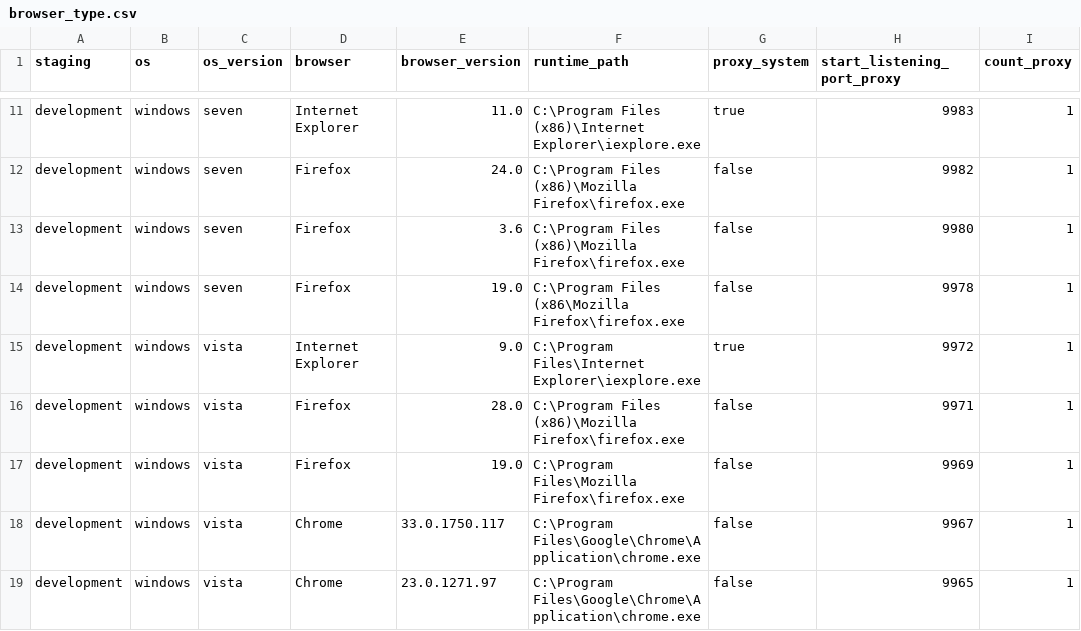
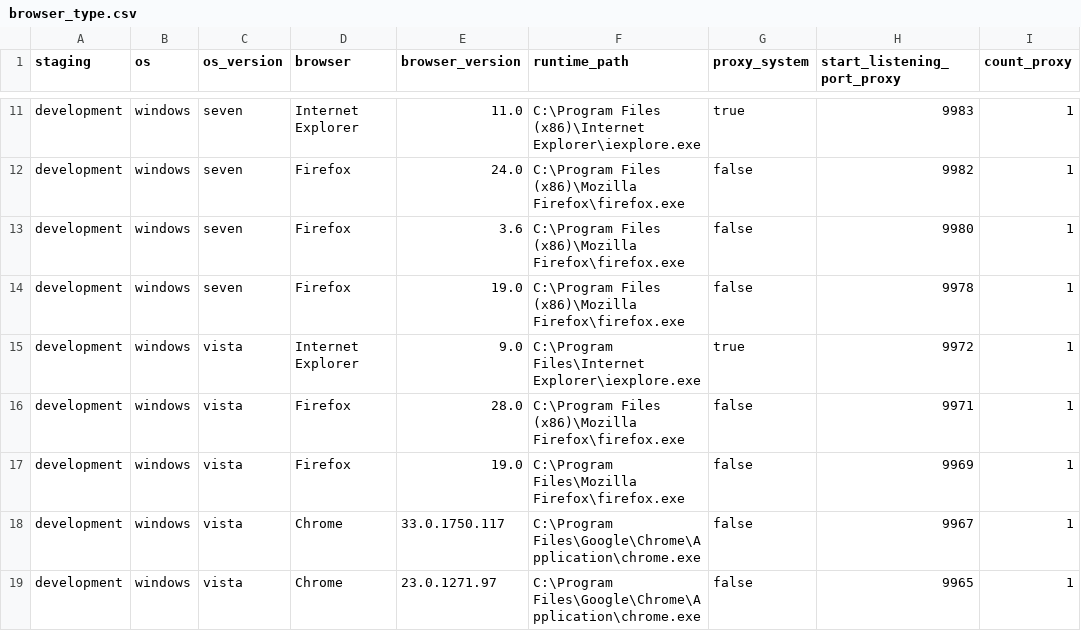
Before and after one commit to devscrapper/statupbot.old, a CSV file: repository/browser_type.csv, drawn as a sheet; only a part is shown, gaps mark what is left out.

Commit message:
v0.63 correction du comportement du visitor_factory_server quand : le fichier geolocation est absent => arret server le fichier browserType.csv reference des runtime path browser introuvable.

```diff
--- a/repository/browser_type.csv
+++ b/repository/browser_type.csv
@@ -13,3 +13,3 @@ development;windows;seven;Firefox;24.0;C:\Program Files (x86)\Mozilla Firefox\fi
 development;windows;seven;Firefox;3.6;C:\Program Files (x86)\Mozilla Firefox\firefox.exe;false;9980;1
-development;windows;seven;Firefox;19.0;C:\Program Files (x86\Mozilla Firefox\firefox.exe;false;9978;1
+development;windows;seven;Firefox;19.0;C:\Program Files (x86)\Mozilla Firefox\firefox.exe;false;9978;1
 development;windows;vista;Internet Explorer;9.0;C:\Program Files\Internet Explorer\iexplore.exe;true;9972;1
```
Also changed, not shown: 2 other files.
